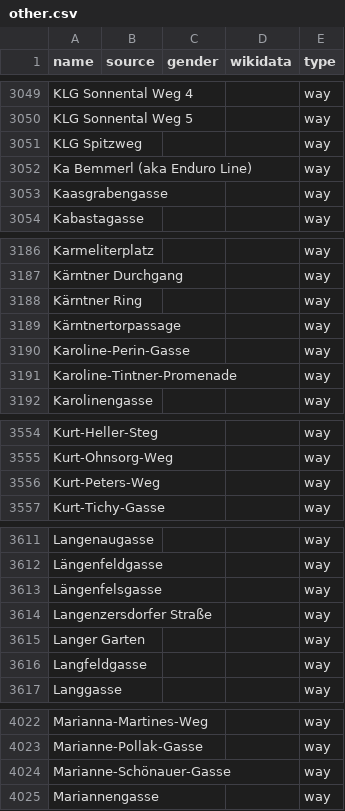
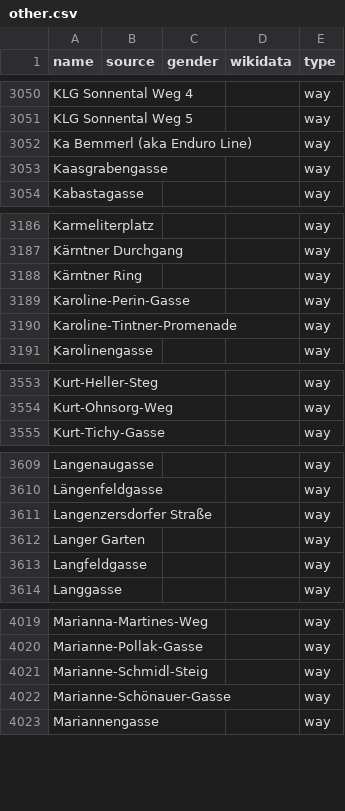
Before and after one commit to EqualStreetNames/equalstreetnames-vienna, a CSV file: data/other.csv, drawn as a sheet; only a part is shown, gaps mark what is left out; removed rows and columns are numbered as before the commit, all else as after; the diff covers the shown part only; the diff names each change by its address in the sheet, - before the commit and + after, or states it on an @@ line.

```diff
--- a/data/other.csv
+++ b/data/other.csv
-row 3051: KLG Spitzweg |  |  |  | way
-row 3189: Kärntnertorpassage |  |  |  | way
-row 3556: Kurt-Peters-Weg |  |  |  | way
-row 3613: Längenfelsgasse |  |  |  | way
+row 4021: Marianne-Schmidl-Steig |  |  |  | way
```
Also changed, not shown: 4 added rows, 5 removed rows and 1 edited cell elsewhere in this file, data/gender.csv, 3 other files.
